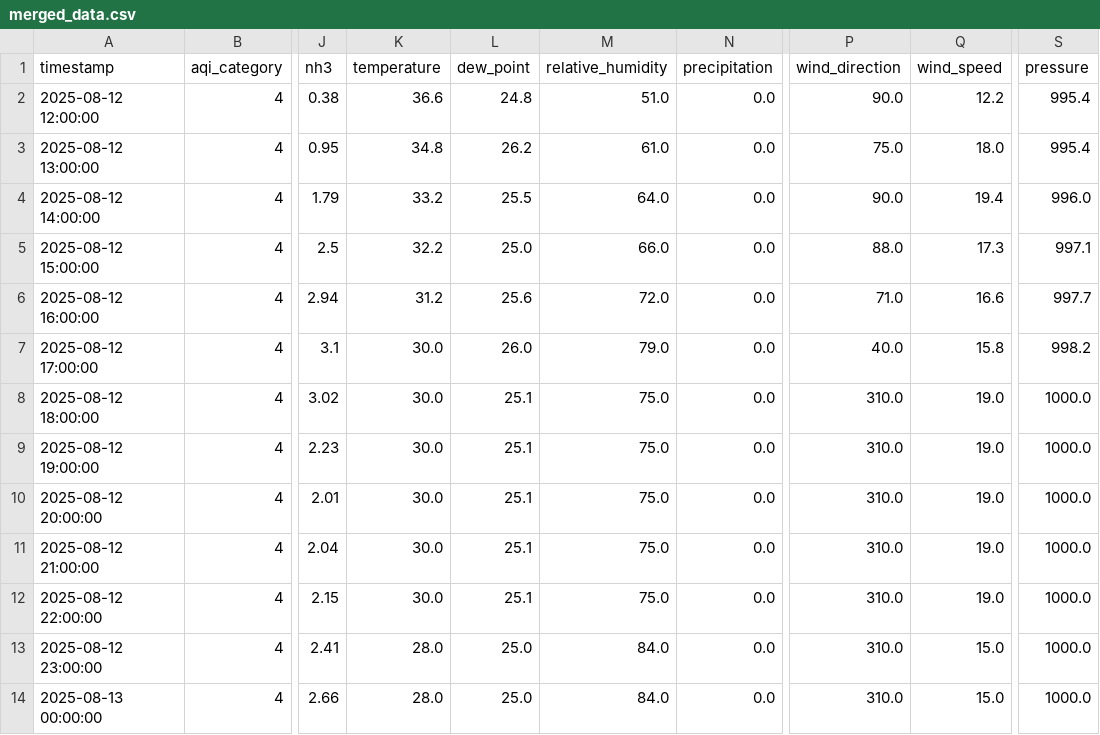
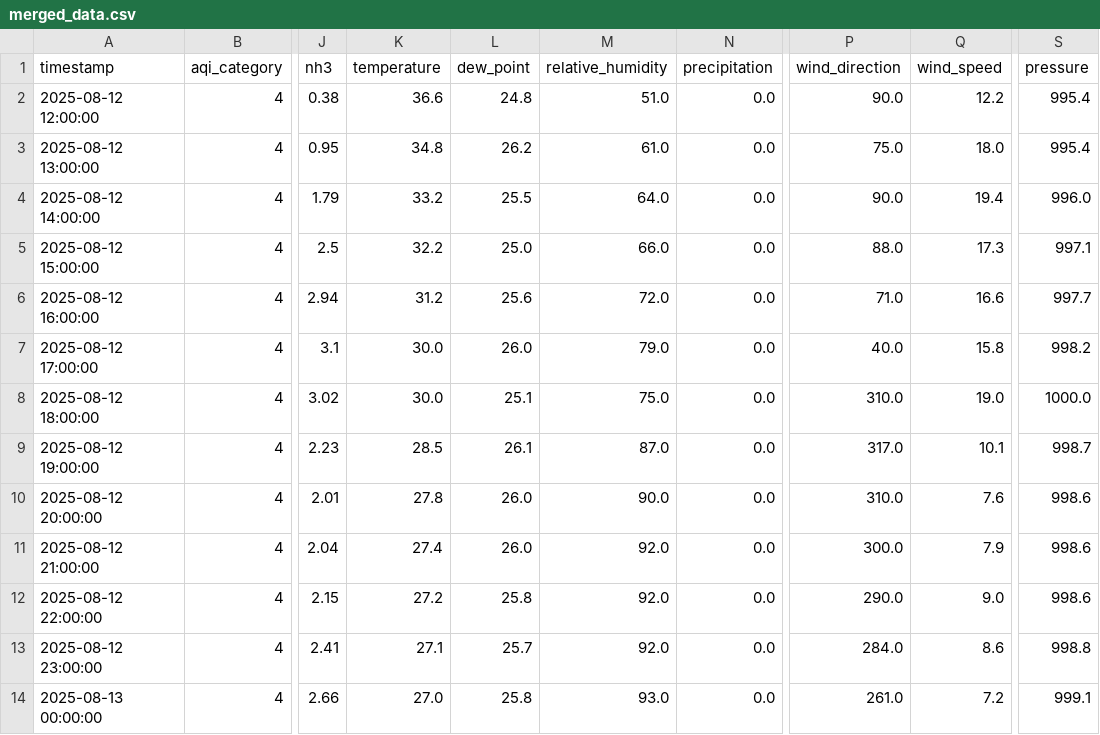
Before and after one commit to adeelkh21/peshawar-aqi, a CSV file: data_repositories/processed/merged_data.csv, drawn as a sheet; only a part is shown, gaps mark what is left out; the diff covers the shown part only; the diff names each change by its address in the sheet, - before the commit and + after, or states it on an @@ line.

```diff
--- a/data_repositories/processed/merged_data.csv
+++ b/data_repositories/processed/merged_data.csv
-K9 (temperature): 30.0
+K9 (temperature): 28.5
-L9 (dew_point): 25.1
+L9 (dew_point): 26.1
-M9 (relative_humidity): 75.0
+M9 (relative_humidity): 87.0
-P9 (wind_direction): 310.0
+P9 (wind_direction): 317.0
-Q9 (wind_speed): 19.0
+Q9 (wind_speed): 10.1
-S9 (pressure): 1000.0
+S9 (pressure): 998.7
-K10 (temperature): 30.0
+K10 (temperature): 27.8
-L10:L11 (dew_point): 25.1
+L10:L11 (dew_point): 26.0
-M10 (relative_humidity): 75.0
+M10 (relative_humidity): 90.0
-Q10 (wind_speed): 19.0
+Q10 (wind_speed): 7.6
-S10:S12 (pressure): 1000.0
+S10:S12 (pressure): 998.6
-K11 (temperature): 30.0
+K11 (temperature): 27.4
-M11:M12 (relative_humidity): 75.0
+M11:M12 (relative_humidity): 92.0
-P11 (wind_direction): 310.0
+P11 (wind_direction): 300.0
-Q11 (wind_speed): 19.0
+Q11 (wind_speed): 7.9
-K12 (temperature): 30.0
+K12 (temperature): 27.2
-L12 (dew_point): 25.1
+L12 (dew_point): 25.8
-P12 (wind_direction): 310.0
+P12 (wind_direction): 290.0
-Q12 (wind_speed): 19.0
+Q12 (wind_speed): 9.0
-K13 (temperature): 28.0
+K13 (temperature): 27.1
-L13 (dew_point): 25.0
+L13 (dew_point): 25.7
-M13 (relative_humidity): 84.0
+M13 (relative_humidity): 92.0
-P13 (wind_direction): 310.0
+P13 (wind_direction): 284.0
-Q13 (wind_speed): 15.0
+Q13 (wind_speed): 8.6
-S13 (pressure): 1000.0
+S13 (pressure): 998.8
-K14 (temperature): 28.0
+K14 (temperature): 27.0
-L14 (dew_point): 25.0
+L14 (dew_point): 25.8
-M14 (relative_humidity): 84.0
+M14 (relative_humidity): 93.0
-P14 (wind_direction): 310.0
+P14 (wind_direction): 261.0
-Q14 (wind_speed): 15.0
+Q14 (wind_speed): 7.2
-S14 (pressure): 1000.0
+S14 (pressure): 999.1
```
Also changed, not shown: 1 added row and 113 edited cells elsewhere in this file, data_repositories/raw/pollution_data.csv, data_repositories/raw/weather_data.csv, 8 other files.
